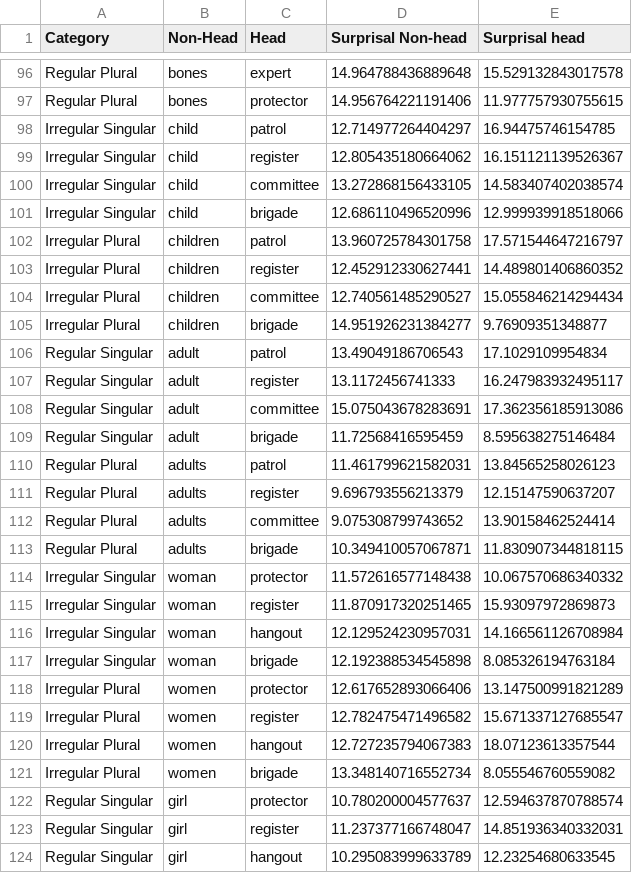
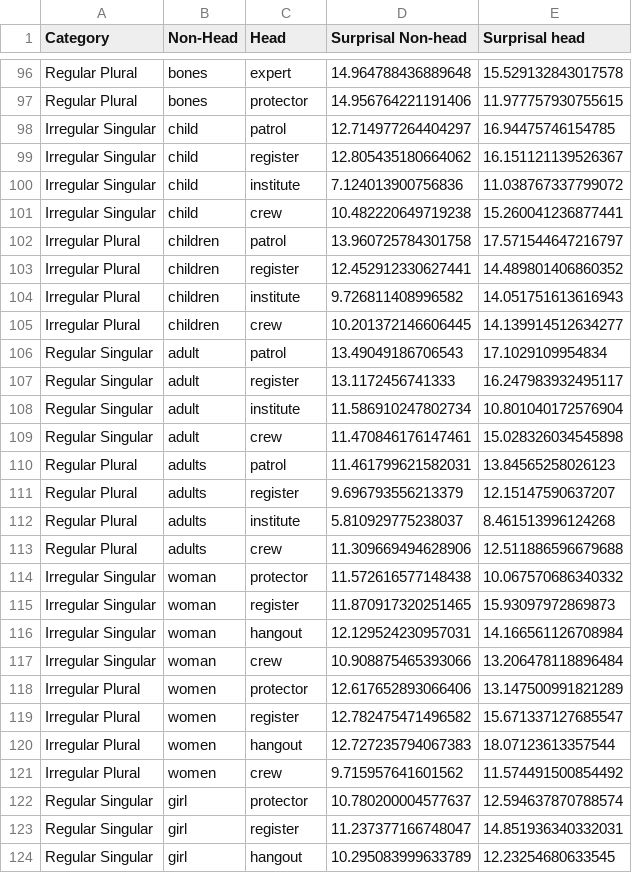
Before and after one commit to davidsilva824/study_pic_4, a CSV file: study_LGT_BERT_100M_experiment_3.csv, drawn as a sheet; only a part is shown, gaps mark what is left out; the diff covers the shown part only.

```diff
--- a/study_LGT_BERT_100M_experiment_3.csv
+++ b/study_LGT_BERT_100M_experiment_3.csv
@@ -99,16 +99,16 @@ Irregular Singular,child,patrol,12.714977264404297,16.94475746154785
 Irregular Singular,child,register,12.805435180664062,16.151121139526367
-Irregular Singular,child,committee,13.272868156433105,14.583407402038574
-Irregular Singular,child,brigade,12.686110496520996,12.999939918518066
+Irregular Singular,child,institute,7.124013900756836,11.038767337799072
+Irregular Singular,child,crew,10.482220649719238,15.260041236877441
 Irregular Plural,children,patrol,13.960725784301758,17.571544647216797
 Irregular Plural,children,register,12.452912330627441,14.489801406860352
-Irregular Plural,children,committee,12.740561485290527,15.055846214294434
-Irregular Plural,children,brigade,14.951926231384277,9.76909351348877
+Irregular Plural,children,institute,9.726811408996582,14.051751613616943
+Irregular Plural,children,crew,10.201372146606445,14.139914512634277
 Regular Singular,adult,patrol,13.49049186706543,17.1029109954834
 Regular Singular,adult,register,13.1172456741333,16.247983932495117
-Regular Singular,adult,committee,15.075043678283691,17.362356185913086
-Regular Singular,adult,brigade,11.72568416595459,8.595638275146484
+Regular Singular,adult,institute,11.586910247802734,10.801040172576904
+Regular Singular,adult,crew,11.470846176147461,15.028326034545898
 Regular Plural,adults,patrol,11.461799621582031,13.84565258026123
 Regular Plural,adults,register,9.696793556213379,12.15147590637207
-Regular Plural,adults,committee,9.075308799743652,13.90158462524414
-Regular Plural,adults,brigade,10.349410057067871,11.830907344818115
+Regular Plural,adults,institute,5.810929775238037,8.461513996124268
+Regular Plural,adults,crew,11.309669494628906,12.511886596679688
 Irregular Singular,woman,protector,11.572616577148438,10.067570686340332
@@ -116,3 +116,3 @@ Irregular Singular,woman,register,11.870917320251465,15.93097972869873
 Irregular Singular,woman,hangout,12.129524230957031,14.166561126708984
-Irregular Singular,woman,brigade,12.192388534545898,8.085326194763184
+Irregular Singular,woman,crew,10.908875465393066,13.206478118896484
 Irregular Plural,women,protector,12.617652893066406,13.147500991821289
@@ -120,3 +120,3 @@ Irregular Plural,women,register,12.782475471496582,15.671337127685547
 Irregular Plural,women,hangout,12.727235794067383,18.07123613357544
-Irregular Plural,women,brigade,13.348140716552734,8.055546760559082
+Irregular Plural,women,crew,9.715957641601562,11.574491500854492
 Regular Singular,girl,protector,10.780200004577637,12.594637870788574
```
Also changed, not shown: 78 edited cells elsewhere in this file, study_babble_experiment_3.csv, study_babyLlama_100M_experiment_3.csv, 36 other files.
